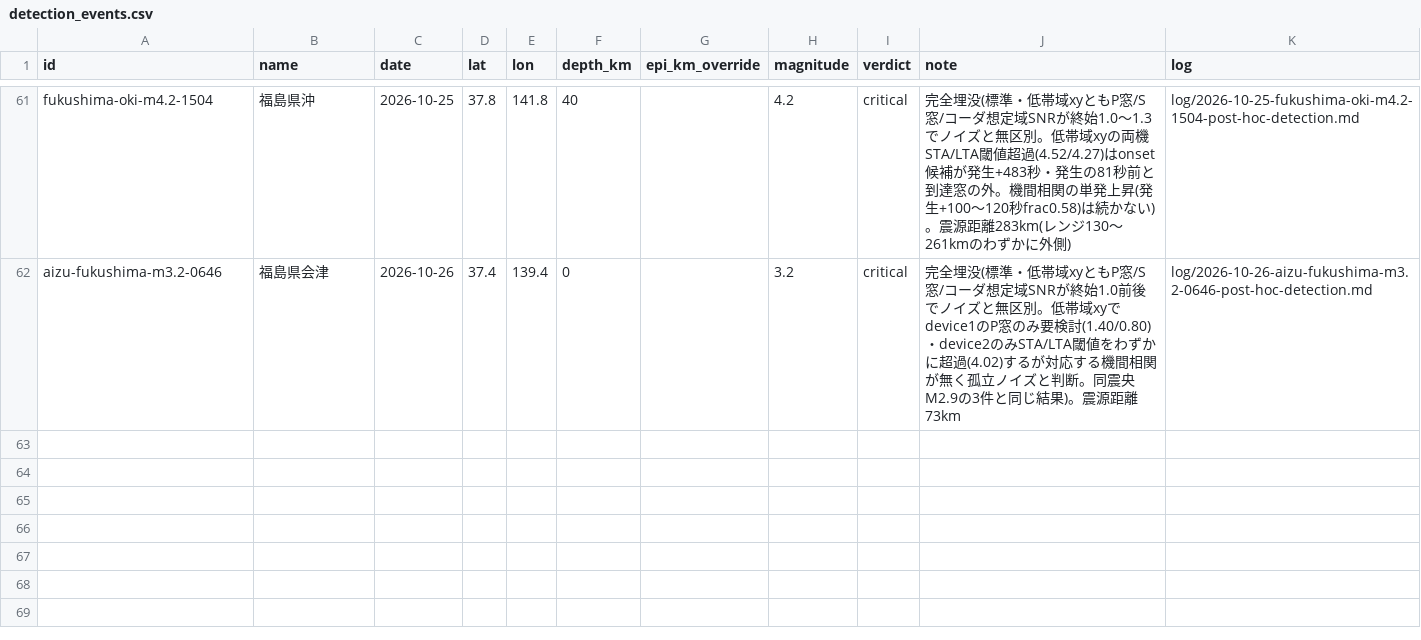
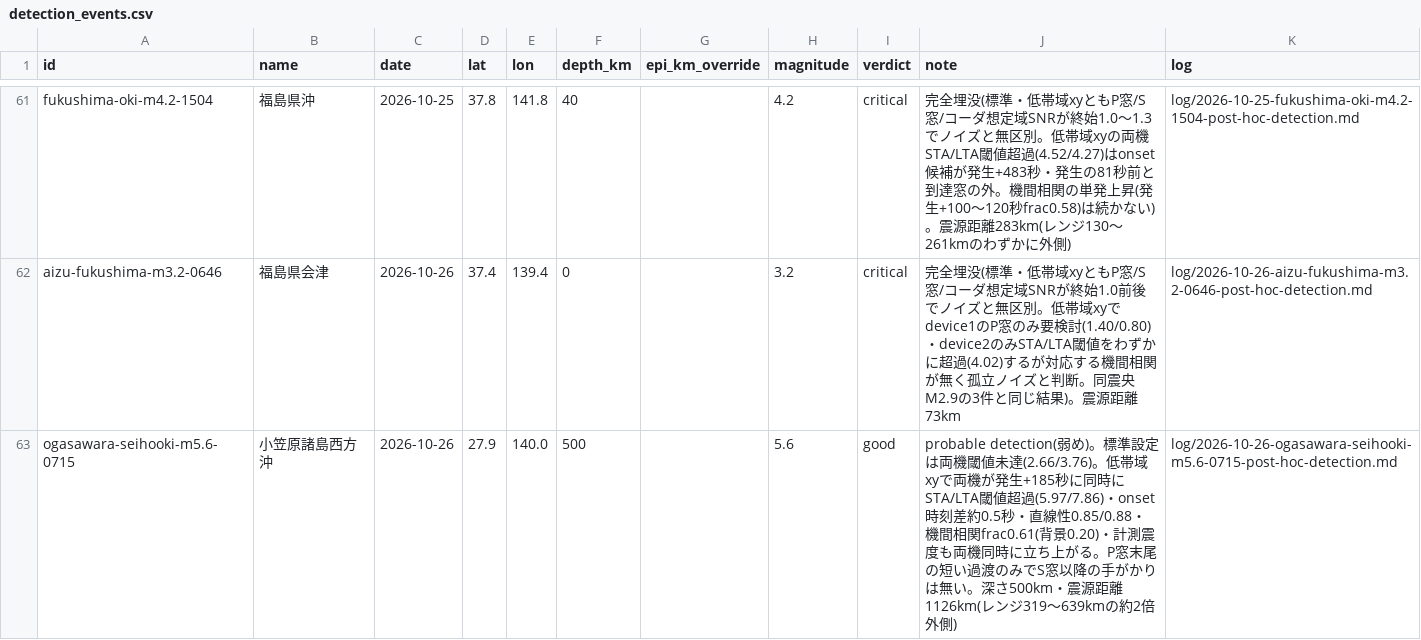
Before and after one commit to nna774/NamazuHaUrokoGaNai, a CSV file: tools/detection_events.csv, drawn as a sheet; only a part is shown, gaps mark what is left out; the diff names each change by its address in the sheet, - before the commit and + after, or states it on an @@ line.

```diff
--- a/tools/detection_events.csv
+++ b/tools/detection_events.csv
+row 63: ogasawara-seihooki-m5.6-0715 | 小笠原諸島西方沖 | 2026-10-26 | 27.9 | 140.0 | 500 |  | 5.6 | good | probable detection(弱め)。標準設定は両機閾値未達(2.66/3.76)。低帯域xyで両機が発生+185秒に同時にSTA/LTA閾値超過(5.97/7.86)・onset時刻差約0.5秒・直線性0.85/0.88・機間相関frac0.61(背景0.20)・計測震度も両機同時に立ち上がる。P窓末尾の短い過渡のみでS窓以降の手がかりは無い。深さ500km・震源距離1126km(レンジ319〜639kmの約2倍外側) | log/2026-10-26-ogasawara-seihooki-m5.6-0715-post-hoc-detection.md
```
Also changed, not shown: 7 other files.
